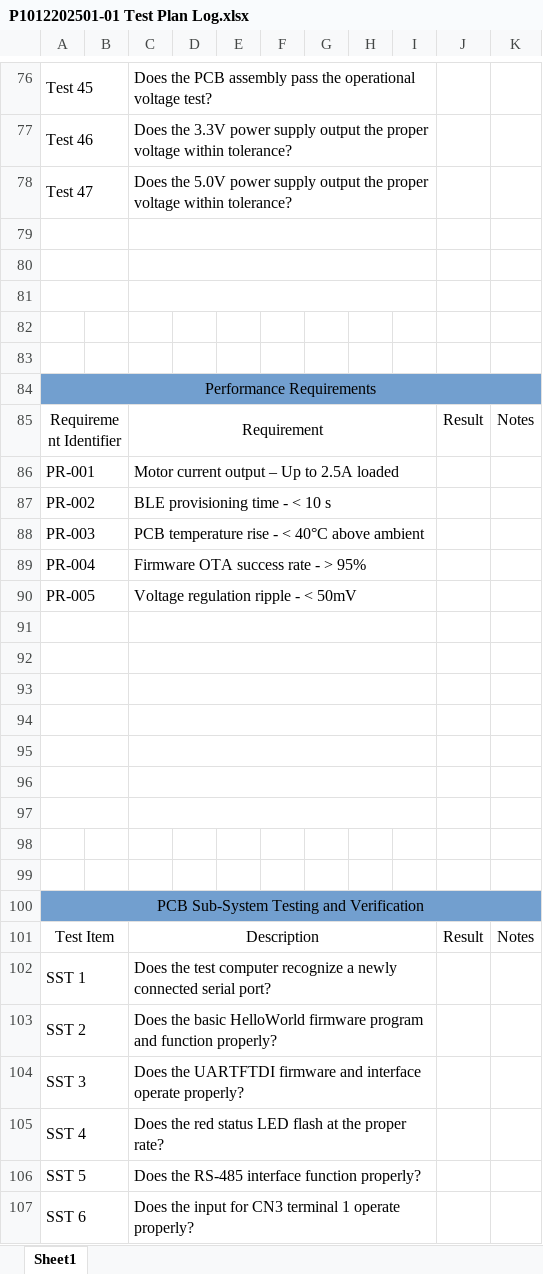
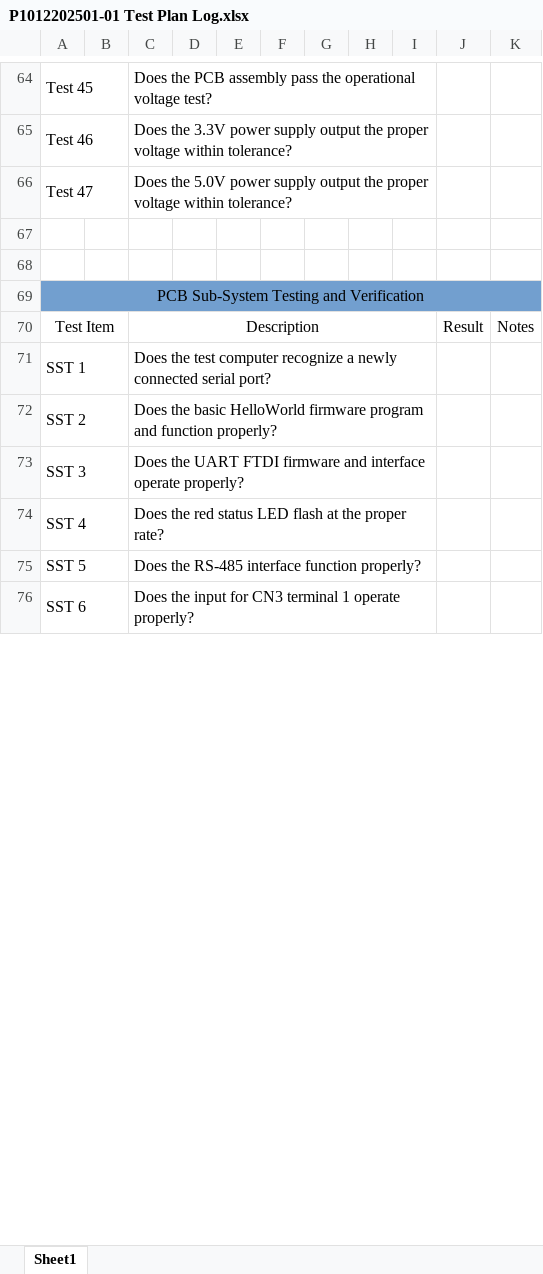
Before and after one commit to michaelshanedawson/TMF-QMS-TUTORIAL, an Excel workbook: _Projects/P1012202501-ESP32_Stepper_Controller/ProjectDocuments/test-logs/P1012202501-01 Test Plan Log.xlsx, sheet Sheet1, drawn as a sheet; only a part is shown, gaps mark what is left out; values as stored, in another font and other column widths than the file's, no borders; removed rows and columns are numbered as before the commit, all else as after; the diff covers the shown part only; the diff names each change by its address in the sheet, - before the commit and + after, or states it on an @@ line.

```diff
--- a/_Projects/P1012202501-ESP32_Stepper_Controller/ProjectDocuments/test-logs/P1012202501-01 Test Plan Log.xlsx (sheet Sheet1)
+++ b/_Projects/P1012202501-ESP32_Stepper_Controller/ProjectDocuments/test-logs/P1012202501-01 Test Plan Log.xlsx (sheet Sheet1)
-A79:B79 merged
-C79:I79 merged
-A80:B80 merged
-C80:I80 merged
-row 81: (empty)
-row 82: (empty)
-row 83: (empty)
-row 84: Performance Requirements
-row 85: Requirement Identifier |  | Requirement |  |  |  |  |  |  | Result | Notes
-row 86: PR-001 |  | Motor current output – Up to 2.5A loaded
-row 87: PR-002 |  | BLE provisioning time - < 10 s
-row 88: PR-003 |  | PCB temperature rise - < 40°C above ambient
-row 89: PR-004 |  | Firmware OTA success rate - > 95%
-row 90: PR-005 |  | Voltage regulation ripple - < 50mV
-row 91: (empty)
-row 92: (empty)
-row 93: (empty)
-row 94: (empty)
-row 95: (empty)
-row 96: (empty)
-row 97: (empty)
-row 98: (empty)
-row 99: (empty)
-C73: Does the UARTFTDI firmware and…
+C73: Does the UART FTDI firmware and…
```
Also changed, not shown: 2 added rows, 12 removed rows, 9 edited cells, cell formats and merged cells elsewhere in this sheet, _Projects/P1012202501-ESP32_Stepper_Controller/Hardware/P1012202501-ESP32_Stepper_Controller/Project Outputs for P1012202501-01/P1012202501-BOM V1.xlsx, 6 other files.
